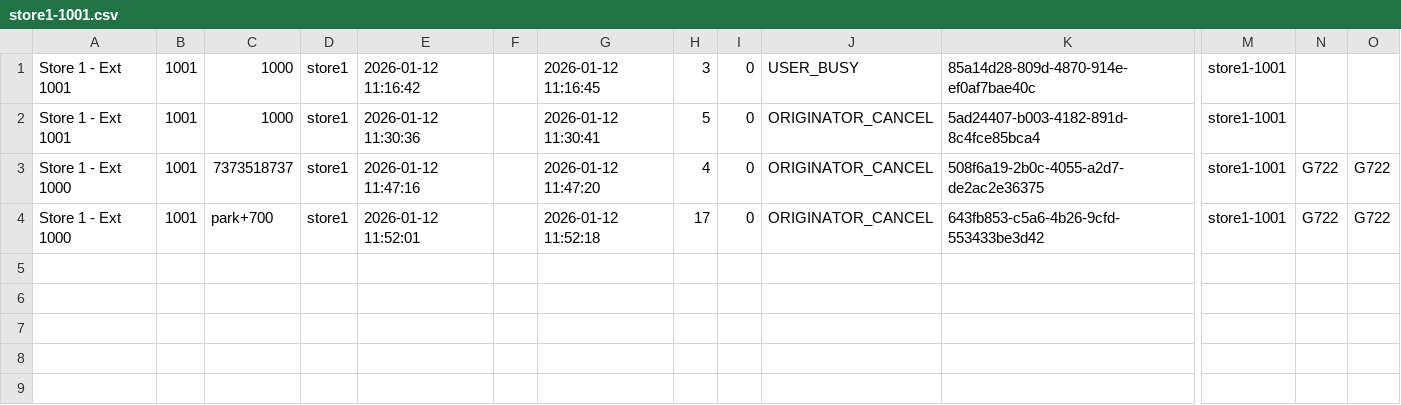
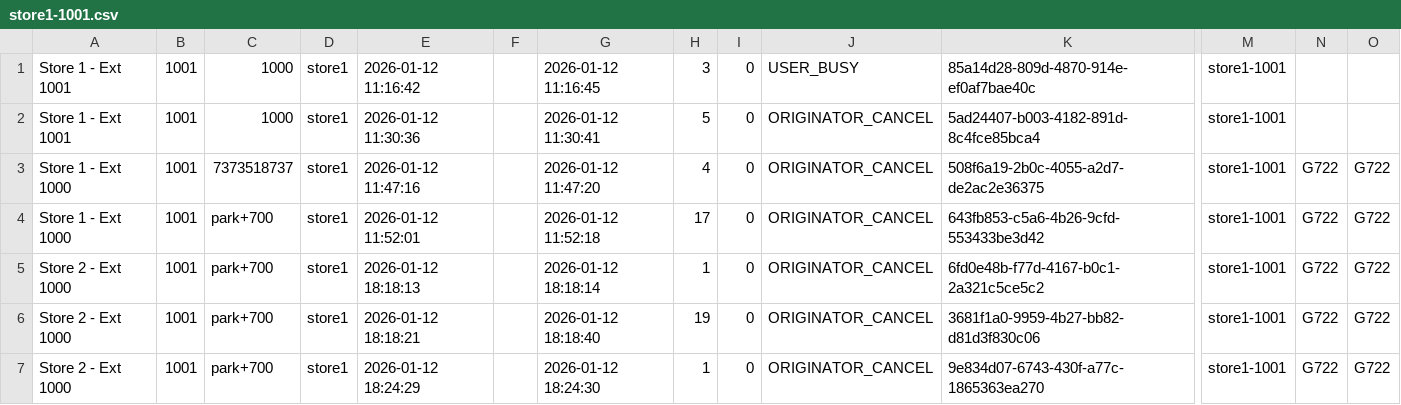
Before and after one commit to namith-arrellio/fs-kam-pbx, a CSV file: freeswitch/log/cdr-csv/store1-1001.csv, drawn as a sheet; only a part is shown, gaps mark what is left out; rows hold the shown columns only; the diff names each change by its address in the sheet, - before the commit and + after, or states it on an @@ line.

```diff
--- a/freeswitch/log/cdr-csv/store1-1001.csv
+++ b/freeswitch/log/cdr-csv/store1-1001.csv
+row 5: Store 2 - Ext 1000 | 1001 | park+700 | store1 | 2026-01-12 18:18:13 |  | 2026-01-12 18:18:14 | 1 | 0 | ORIGINATOR_CANCEL | 6fd0e48b-f77d-4167-b0c1-2a321c5ce5c2 | store1-1001 | G722 | G722
+row 6: Store 2 - Ext 1000 | 1001 | park+700 | store1 | 2026-01-12 18:18:21 |  | 2026-01-12 18:18:40 | 19 | 0 | ORIGINATOR_CANCEL | 3681f1a0-9959-4b27-bb82-d81d3f830c06 | store1-1001 | G722 | G722
+row 7: Store 2 - Ext 1000 | 1001 | park+700 | store1 | 2026-01-12 18:24:29 |  | 2026-01-12 18:24:30 | 1 | 0 | ORIGINATOR_CANCEL | 9e834d07-6743-430f-a77c-1865363ea270 | store1-1001 | G722 | G722
```
Also changed, not shown: freeswitch/log/cdr-csv/store1-1000.csv, freeswitch/log/cdr-csv/store2-1000.csv, 10 other files.
